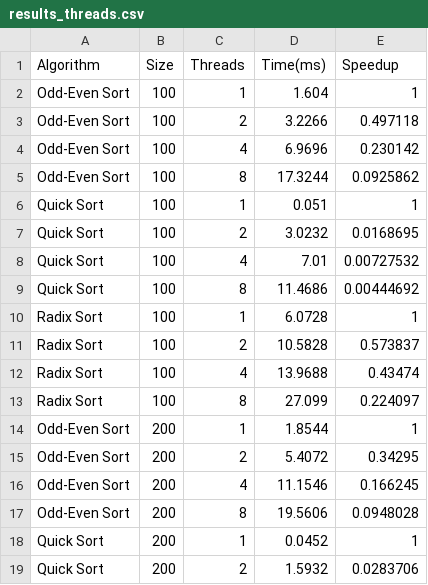
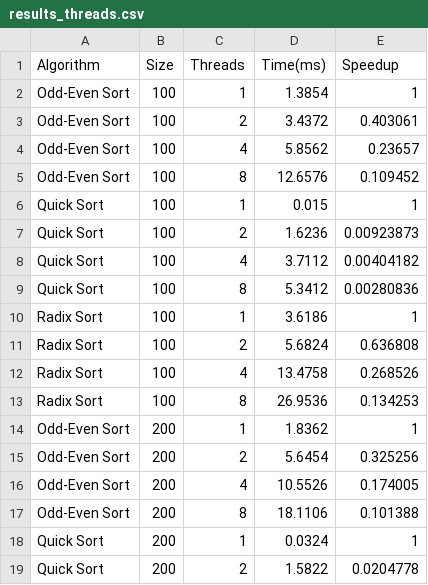
Before and after one commit to manihateu/perzev_2026, a CSV file: lab2/PERZEV/PERZEV/results_threads.csv, drawn as a sheet; only a part is shown; the diff covers the shown part only.

```diff
--- a/lab2/PERZEV/PERZEV/results_threads.csv
+++ b/lab2/PERZEV/PERZEV/results_threads.csv
@@ -1,19 +1,19 @@
 Algorithm,Size,Threads,Time(ms),Speedup
-Odd-Even Sort,100,1,1.604,1
-Odd-Even Sort,100,2,3.2266,0.497118
-Odd-Even Sort,100,4,6.9696,0.230142
-Odd-Even Sort,100,8,17.3244,0.0925862
-Quick Sort,100,1,0.051,1
-Quick Sort,100,2,3.0232,0.0168695
-Quick Sort,100,4,7.01,0.00727532
-Quick Sort,100,8,11.4686,0.00444692
-Radix Sort,100,1,6.0728,1
-Radix Sort,100,2,10.5828,0.573837
-Radix Sort,100,4,13.9688,0.43474
-Radix Sort,100,8,27.099,0.224097
-Odd-Even Sort,200,1,1.8544,1
-Odd-Even Sort,200,2,5.4072,0.34295
-Odd-Even Sort,200,4,11.1546,0.166245
-Odd-Even Sort,200,8,19.5606,0.0948028
-Quick Sort,200,1,0.0452,1
-Quick Sort,200,2,1.5932,0.0283706
+Odd-Even Sort,100,1,1.3854,1
+Odd-Even Sort,100,2,3.4372,0.403061
+Odd-Even Sort,100,4,5.8562,0.23657
+Odd-Even Sort,100,8,12.6576,0.109452
+Quick Sort,100,1,0.015,1
+Quick Sort,100,2,1.6236,0.00923873
+Quick Sort,100,4,3.7112,0.00404182
+Quick Sort,100,8,5.3412,0.00280836
+Radix Sort,100,1,3.6186,1
+Radix Sort,100,2,5.6824,0.636808
+Radix Sort,100,4,13.4758,0.268526
+Radix Sort,100,8,26.9536,0.134253
+Odd-Even Sort,200,1,1.8362,1
+Odd-Even Sort,200,2,5.6454,0.325256
+Odd-Even Sort,200,4,10.5526,0.174005
+Odd-Even Sort,200,8,18.1106,0.101388
+Quick Sort,200,1,0.0324,1
+Quick Sort,200,2,1.5822,0.0204778
```
Also changed, not shown: 74 edited cells elsewhere in this file, lab2/PERZEV/PERZEV/results_comparison.csv, 28 other files.
